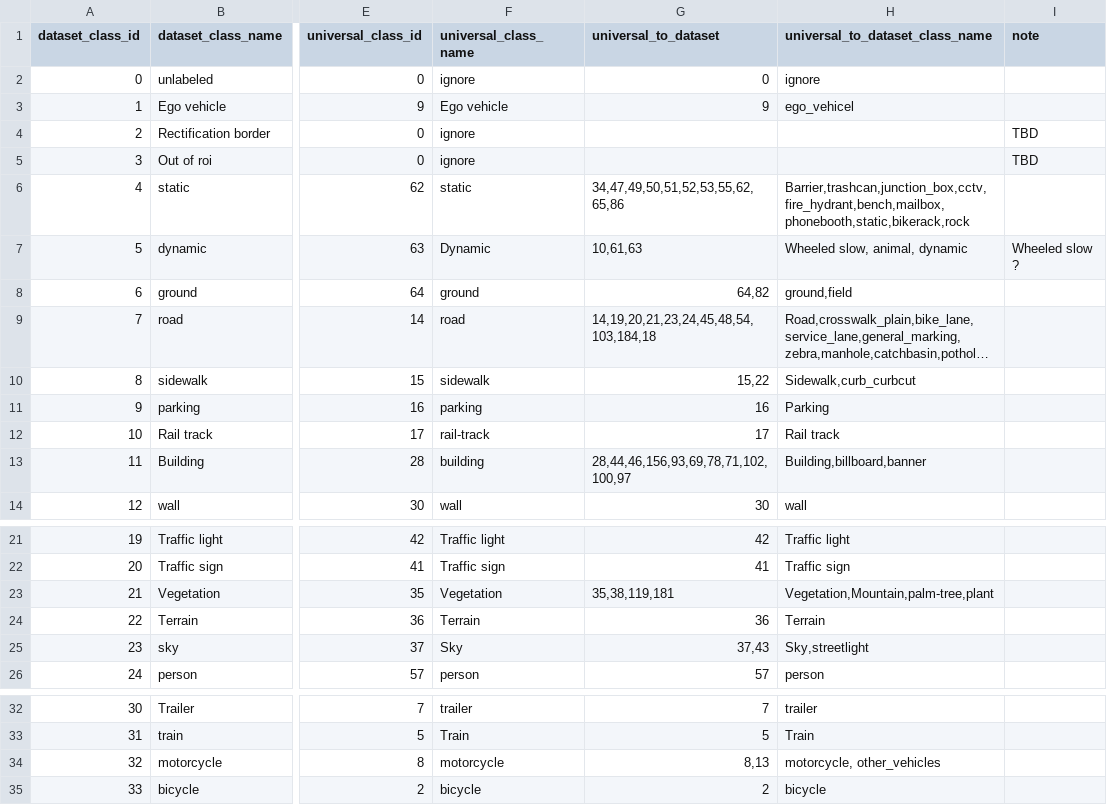
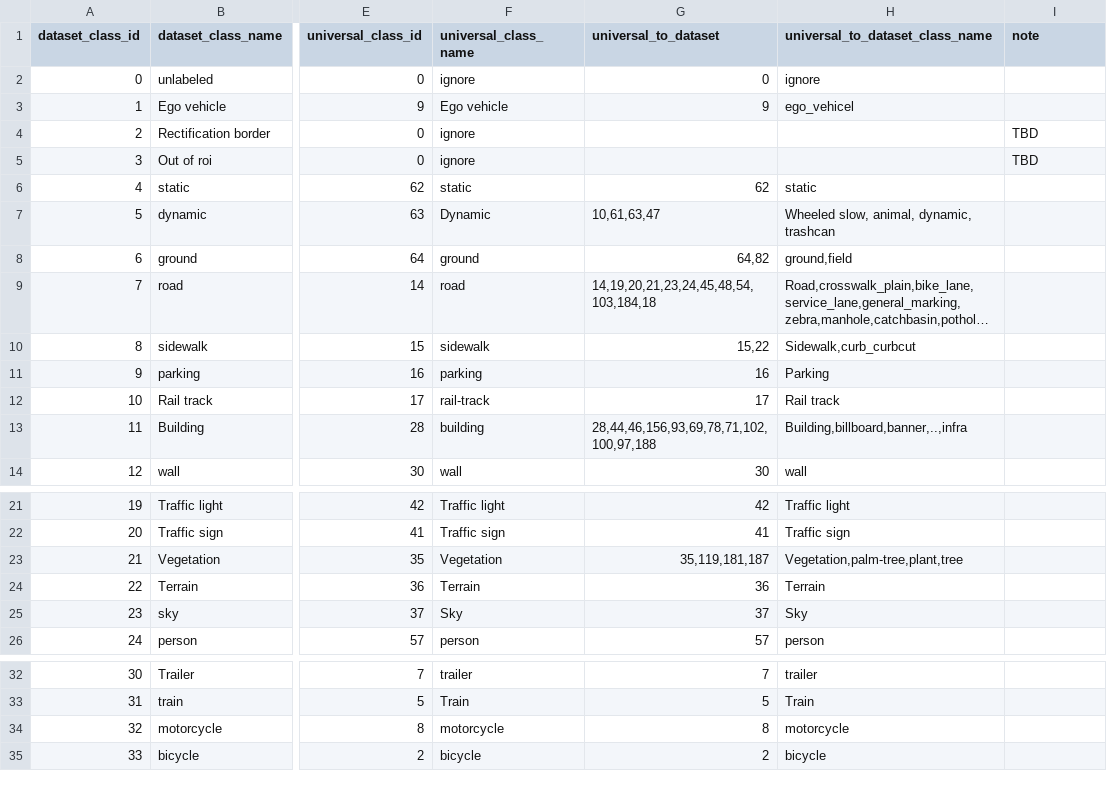
Before and after one commit to gautampawnesh/semseg, a CSV file: configs/_base_/class_mapping/cityscapes_class_mapping.csv, drawn as a sheet; only a part is shown, gaps mark what is left out; long unchanged cells end in …; the diff names each change by its address in the sheet, - before the commit and + after, or states it on an @@ line.

```diff
--- a/configs/_base_/class_mapping/cityscapes_class_mapping.csv
+++ b/configs/_base_/class_mapping/cityscapes_class_mapping.csv
-G6 (universal_to_dataset): 34,47,49,50,51,52,53,55,62,65,86
+G6 (universal_to_dataset): 62
-H6 (universal_to_dataset_class_name): Barrier,trashcan,junction_box,cctv,fire_hydrant,bench,mailbox,phonebooth,static,bikerack,rock
+H6 (universal_to_dataset_class_name): static
-G7 (universal_to_dataset): 10,61,63
+G7 (universal_to_dataset): 10,61,63,47
-H7 (universal_to_dataset_class_name): Wheeled slow, animal, dynamic
+H7 (universal_to_dataset_class_name): Wheeled slow, animal, dynamic, trashcan
-I7 (note): Wheeled slow ?
+I7 (note): (empty)
-G13 (universal_to_dataset): 28,44,46,156,93,69,78,71,102,100,97
+G13 (universal_to_dataset): 28,44,46,156,93,69,78,71,102,100,97,188
-H13 (universal_to_dataset_class_name): Building,billboard,banner
+H13 (universal_to_dataset_class_name): Building,billboard,banner,..,infra
-G23 (universal_to_dataset): 35,38,119,181
+G23 (universal_to_dataset): 35,119,181,187
-H23 (universal_to_dataset_class_name): Vegetation,Mountain,palm-tree,plant
+H23 (universal_to_dataset_class_name): Vegetation,palm-tree,plant,tree
-G25 (universal_to_dataset): 37,43
+G25 (universal_to_dataset): 37
-H25 (universal_to_dataset_class_name): Sky,streetlight
+H25 (universal_to_dataset_class_name): Sky
-G34 (universal_to_dataset): 8,13
+G34 (universal_to_dataset): 8
-H34 (universal_to_dataset_class_name): motorcycle, other_vehicles
+H34 (universal_to_dataset_class_name): motorcycle
```
Also changed, not shown: configs/_base_/class_mapping/ade20k_class_mapping.csv, configs/_base_/class_mapping/universal_classes.csv, 15 other files.
